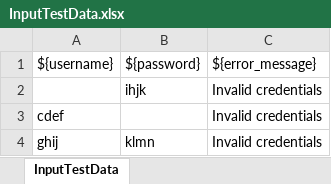
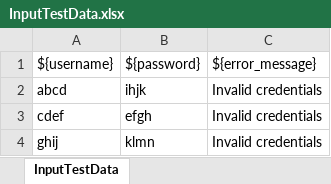
Before and after one commit to Deepak-Palamoli-Chaliyadath/OrangeHRMwithPytest, an Excel workbook: Driver/InputTestData.xlsx, sheet InputTestData, drawn as a sheet; values as stored, in another font and other column widths than the file's, no borders; charts and pictures not drawn; the diff names each change by its address in the sheet, - before the commit and + after, or states it on an @@ line.

Commit message:
"Deleted the generated Reports and updated TestData File"

```diff
--- a/Driver/InputTestData.xlsx (sheet InputTestData)
+++ b/Driver/InputTestData.xlsx (sheet InputTestData)
-A2: (empty)
+A2: abcd
-B3: (empty)
+B3: efgh
```
Also changed, not shown: 30 other files.
